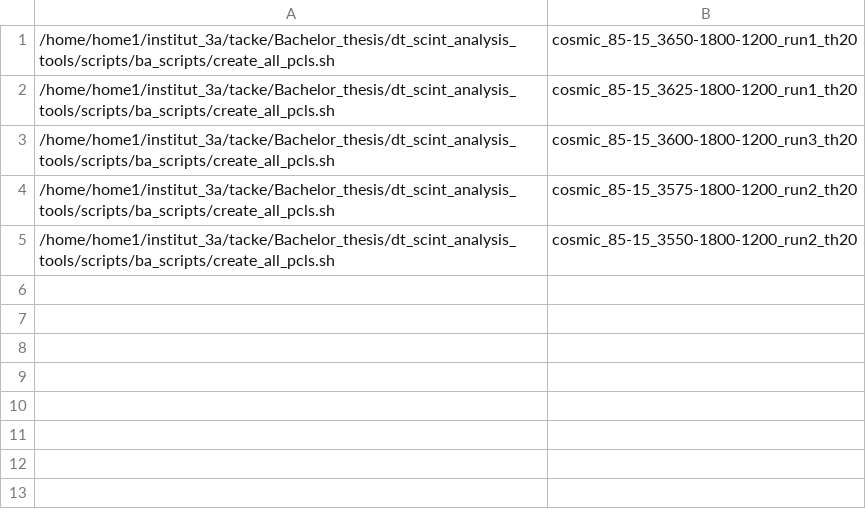
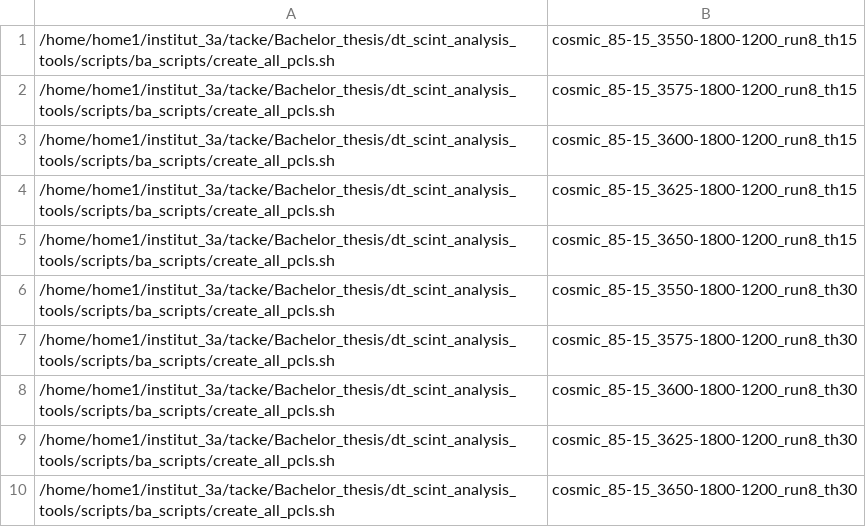
Before and after one commit to nilsesper/dt_scint_analysis_tools, a CSV file: scripts/ba_scripts/condor_submit/condor_joblist.csv, drawn as a sheet.

```diff
--- a/scripts/ba_scripts/condor_submit/condor_joblist.csv
+++ b/scripts/ba_scripts/condor_submit/condor_joblist.csv
@@ -1,5 +1,10 @@
-/home/home1/institut_3a/tacke/Bachelor_thesis/dt_scint_analysis_tools/scripts/ba_scripts/create_all_pcls.sh,cosmic_85-15_3650-1800-1200_run1_th20
-/home/home1/institut_3a/tacke/Bachelor_thesis/dt_scint_analysis_tools/scripts/ba_scripts/create_all_pcls.sh,cosmic_85-15_3625-1800-1200_run1_th20
-/home/home1/institut_3a/tacke/Bachelor_thesis/dt_scint_analysis_tools/scripts/ba_scripts/create_all_pcls.sh,cosmic_85-15_3600-1800-1200_run3_th20
-/home/home1/institut_3a/tacke/Bachelor_thesis/dt_scint_analysis_tools/scripts/ba_scripts/create_all_pcls.sh,cosmic_85-15_3575-1800-1200_run2_th20
-/home/home1/institut_3a/tacke/Bachelor_thesis/dt_scint_analysis_tools/scripts/ba_scripts/create_all_pcls.sh,cosmic_85-15_3550-1800-1200_run2_th20
+/home/home1/institut_3a/tacke/Bachelor_thesis/dt_scint_analysis_tools/scripts/ba_scripts/create_all_pcls.sh,cosmic_85-15_3550-1800-1200_run8_th15
+/home/home1/institut_3a/tacke/Bachelor_thesis/dt_scint_analysis_tools/scripts/ba_scripts/create_all_pcls.sh,cosmic_85-15_3575-1800-1200_run8_th15
+/home/home1/institut_3a/tacke/Bachelor_thesis/dt_scint_analysis_tools/scripts/ba_scripts/create_all_pcls.sh,cosmic_85-15_3600-1800-1200_run8_th15
+/home/home1/institut_3a/tacke/Bachelor_thesis/dt_scint_analysis_tools/scripts/ba_scripts/create_all_pcls.sh,cosmic_85-15_3625-1800-1200_run8_th15
+/home/home1/institut_3a/tacke/Bachelor_thesis/dt_scint_analysis_tools/scripts/ba_scripts/create_all_pcls.sh,cosmic_85-15_3650-1800-1200_run8_th15
+/home/home1/institut_3a/tacke/Bachelor_thesis/dt_scint_analysis_tools/scripts/ba_scripts/create_all_pcls.sh,cosmic_85-15_3550-1800-1200_run8_th30
+/home/home1/institut_3a/tacke/Bachelor_thesis/dt_scint_analysis_tools/scripts/ba_scripts/create_all_pcls.sh,cosmic_85-15_3575-1800-1200_run8_th30
+/home/home1/institut_3a/tacke/Bachelor_thesis/dt_scint_analysis_tools/scripts/ba_scripts/create_all_pcls.sh,cosmic_85-15_3600-1800-1200_run8_th30
+/home/home1/institut_3a/tacke/Bachelor_thesis/dt_scint_analysis_tools/scripts/ba_scripts/create_all_pcls.sh,cosmic_85-15_3625-1800-1200_run8_th30
+/home/home1/institut_3a/tacke/Bachelor_thesis/dt_scint_analysis_tools/scripts/ba_scripts/create_all_pcls.sh,cosmic_85-15_3650-1800-1200_run8_th30
```
Also changed, not shown: 2 other files.
